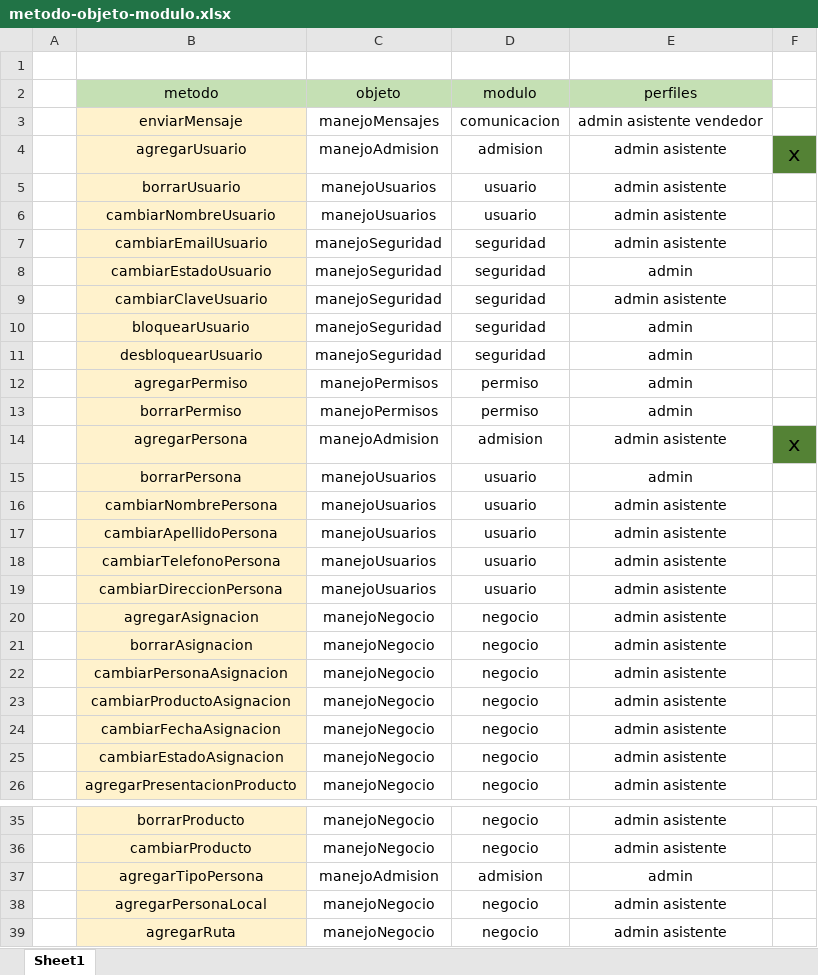
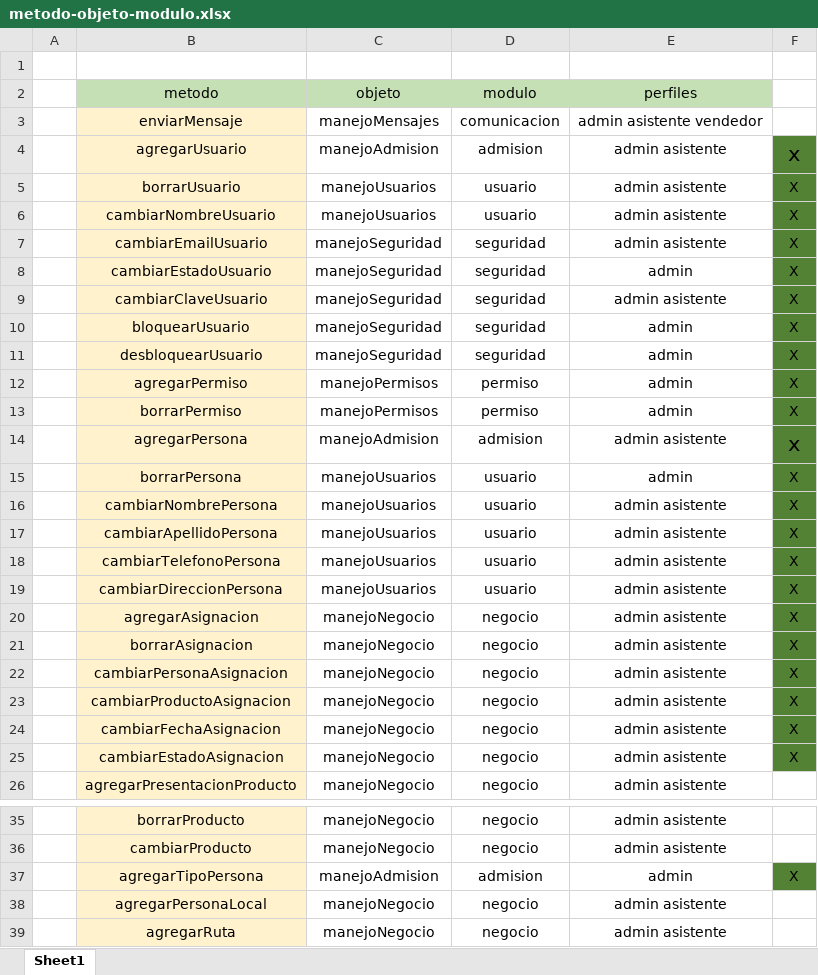
Before and after one commit to MigueGuille/bakery-project, an Excel workbook: info/metodo-objeto-modulo.xlsx, sheet Sheet1, drawn as a sheet; only a part is shown, gaps mark what is left out; values as stored, in another font and other column widths than the file's, no borders; the diff names each change by its address in the sheet, - before the commit and + after, or states it on an @@ line.

Commit message:
Actualizacion Tabla

```diff
--- a/info/metodo-objeto-modulo.xlsx (sheet Sheet1)
+++ b/info/metodo-objeto-modulo.xlsx (sheet Sheet1)
-F5:F13: (empty)
+F5:F13: X
-F5:F13 fill: none
+F5:F13 fill: #548235
-F15:F25: (empty)
+F15:F25: X
-F15:F25 fill: none
+F15:F25 fill: #548235
-F37: (empty)
+F37: X
-F37 fill: none
+F37 fill: #548235
```
